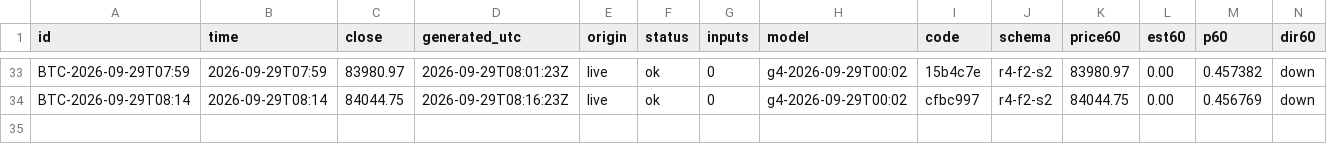
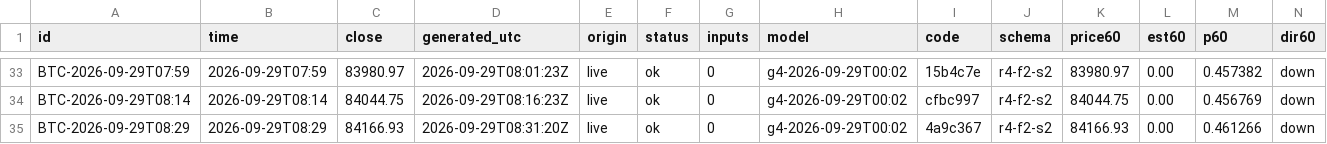
Before and after one commit to omidabduli/bitcoin-self-improving-prediction, a CSV file: data/predictions/2026-09-29.csv, drawn as a sheet; only a part is shown, gaps mark what is left out; rows hold the shown columns only; the diff names each change by its address in the sheet, - before the commit and + after, or states it on an @@ line.

```diff
--- a/data/predictions/2026-09-29.csv
+++ b/data/predictions/2026-09-29.csv
+row 35: BTC-2026-09-29T08:29 | 2026-09-29T08:29 | 84166.93 | 2026-09-29T08:31:20Z | live | ok | 0 | g4-2026-09-29T00:02 | 4a9c367 | r4-f2-s2 | 84166.93 | 0.00 | 0.461266 | down
```
Also changed, not shown: 3 other files.
